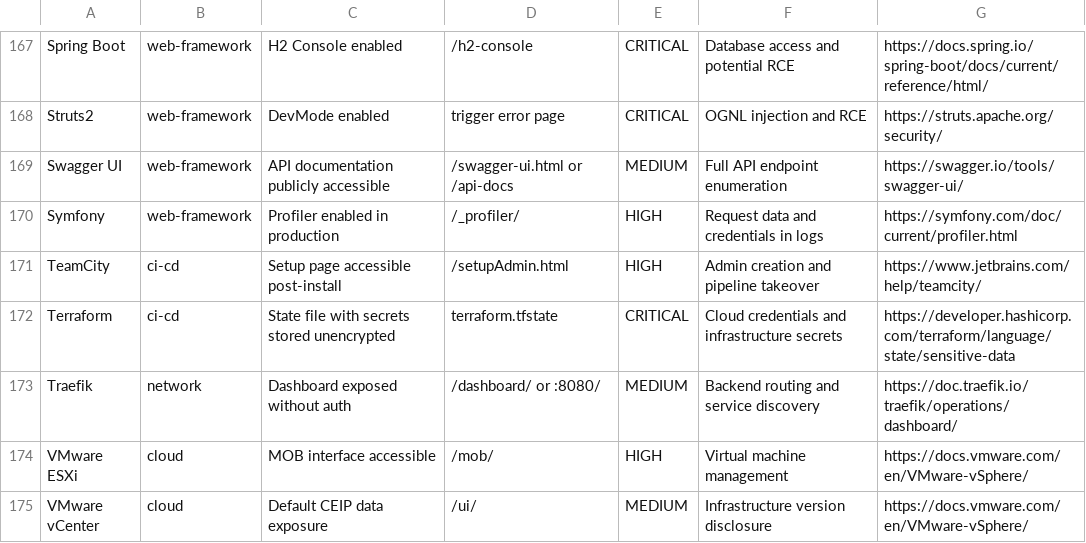
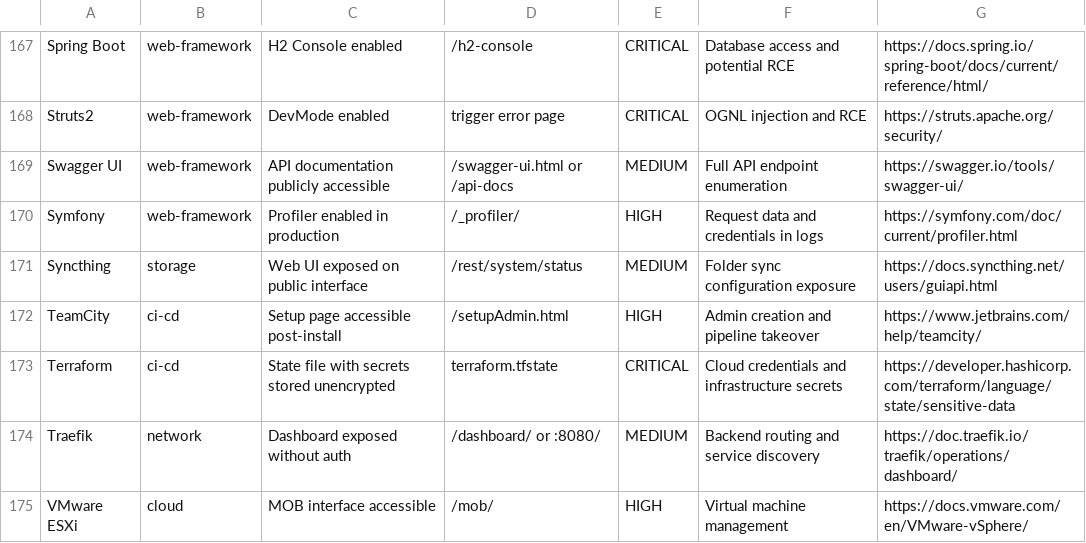
Before and after one commit to 0xBassia/SecurityMisconfigs, a CSV file: SecurityMisconfigs.csv, drawn as a sheet; only a part is shown, gaps mark what is left out; the shorter side is filled out with more unchanged rows.

Commit message:
Add Syncthing misconfiguration entry
Syncthing: Web UI exposed on public interface

Co-Authored-By: Mohamed Bassia <mohamed.bassia1@gmail.com>

```diff
--- a/SecurityMisconfigs.csv
+++ b/SecurityMisconfigs.csv
@@ -170,2 +170,3 @@ Swagger UI,web-framework,API documentation publicly accessible,/swagger-ui.html
 Symfony,web-framework,Profiler enabled in production,/_profiler/,HIGH,Request data and credentials in logs,https://symfony.com/doc/current/profiler.html
+Syncthing,storage,Web UI exposed on public interface,/rest/system/status,MEDIUM,Folder sync configuration exposure,https://docs.syncthing.net/users/guiapi.html
 TeamCity,ci-cd,Setup page accessible post-install,/setupAdmin.html,HIGH,Admin creation and pipeline takeover,https://www.jetbrains.com/help/teamcity/
```
